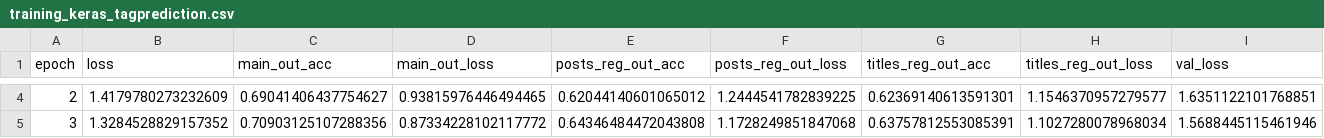
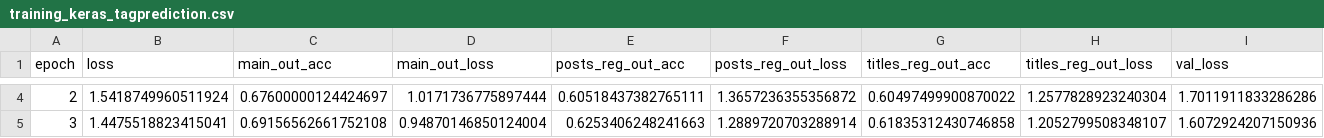
Before and after one commit to AkagiShigeru/incubator-overflow, a CSV file: logging/training_keras_tagprediction.csv, drawn as a sheet; only a part is shown, gaps mark what is left out; the diff covers the shown part only; the diff names each change by its address in the sheet, - before the commit and + after, or states it on an @@ line.

```diff
--- a/logging/training_keras_tagprediction.csv
+++ b/logging/training_keras_tagprediction.csv
-B4 (loss): 1.4179780273232609
+B4 (loss): 1.5418749960511924
-C4 (main_out_acc): 0.69041406437754627
+C4 (main_out_acc): 0.67600000124424697
-D4 (main_out_loss): 0.93815976446494465
+D4 (main_out_loss): 1.0171736775897444
-E4 (posts_reg_out_acc): 0.62044140601065012
+E4 (posts_reg_out_acc): 0.60518437382765111
-F4 (posts_reg_out_loss): 1.2444541782839225
+F4 (posts_reg_out_loss): 1.3657236355356872
-G4 (titles_reg_out_acc): 0.62369140613591301
+G4 (titles_reg_out_acc): 0.60497499900870022
-H4 (titles_reg_out_loss): 1.1546370957279577
+H4 (titles_reg_out_loss): 1.2577828923240304
-I4 (val_loss): 1.6351122101768851
+I4 (val_loss): 1.7011911833286286
-B5 (loss): 1.3284528829157352
+B5 (loss): 1.4475518823415041
-C5 (main_out_acc): 0.70903125107288356
+C5 (main_out_acc): 0.69156562661752108
-D5 (main_out_loss): 0.87334228102117772
+D5 (main_out_loss): 0.94870146850124004
-E5 (posts_reg_out_acc): 0.64346484472043808
+E5 (posts_reg_out_acc): 0.6253406248241663
-F5 (posts_reg_out_loss): 1.1728249851847068
+F5 (posts_reg_out_loss): 1.2889720703288914
-G5 (titles_reg_out_acc): 0.63757812553085391
+G5 (titles_reg_out_acc): 0.61835312430746858
-H5 (titles_reg_out_loss): 1.1027280078968034
+H5 (titles_reg_out_loss): 1.2052799508348107
-I5 (val_loss): 1.5688445115461946
+I5 (val_loss): 1.6072924207150936
```
Also changed, not shown: 124 edited cells elsewhere in this file, 2 other files.
